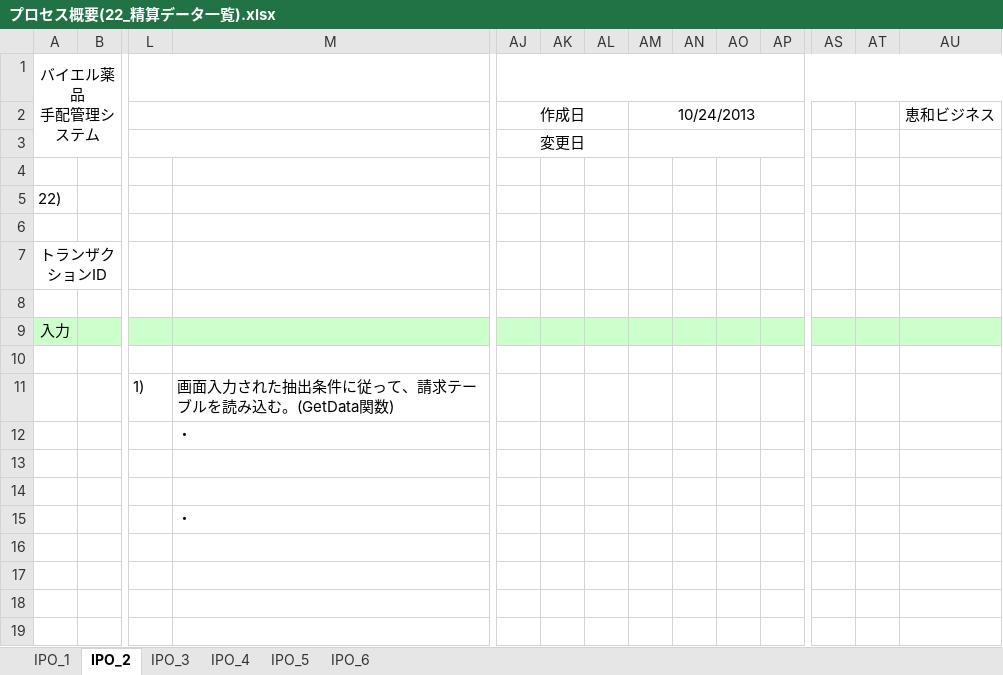
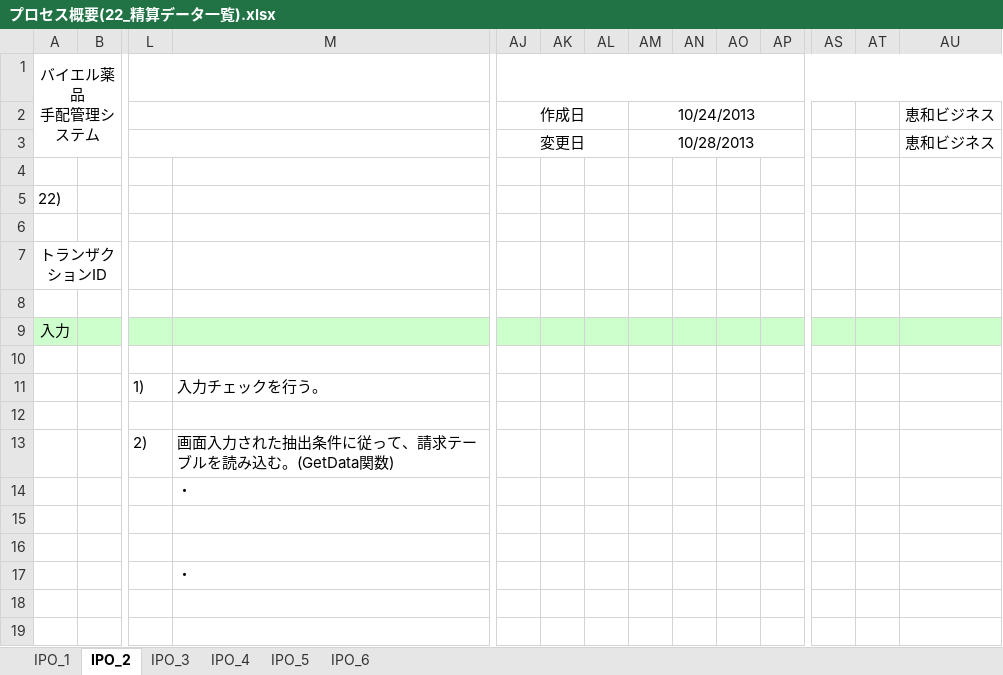
Before and after one commit to MakoYamada/pj_monolith, an Excel workbook: 20 開発資料/03.詳細設計/プロセス概要(22_精算データ一覧).xlsx, sheet IPO_2, drawn as a sheet; only a part is shown, gaps mark what is left out; values as stored, in another font and other column widths than the file's, no borders; addresses are those after the commit; rows hold the shown columns only; the diff names each change by its address in the sheet, - before the commit and + after, or states it on an @@ line.

Commit message:
Vss2Git

```diff
--- a/20 開発資料/03.詳細設計/プロセス概要(22_精算データ一覧).xlsx (sheet IPO_2)
+++ b/20 開発資料/03.詳細設計/プロセス概要(22_精算データ一覧).xlsx (sheet IPO_2)
-AM3: (empty)
+AM3: 10/28/2013
-AU3: (empty)
+AU3: 恵和ビジネス
+row 11:  |  | 1) | 入力チェックを行う。
-row 12:  |  | 1) | 画面入力された抽出条件に従って、請求テーブルを読み込む。(GetData関数)
+row 12: (empty)
+row 13:  |  | 2) | 画面入力された抽出条件に従って、請求テーブルを読み込む。(GetData関数)
```
Also changed, not shown: sheet IPO_5.
